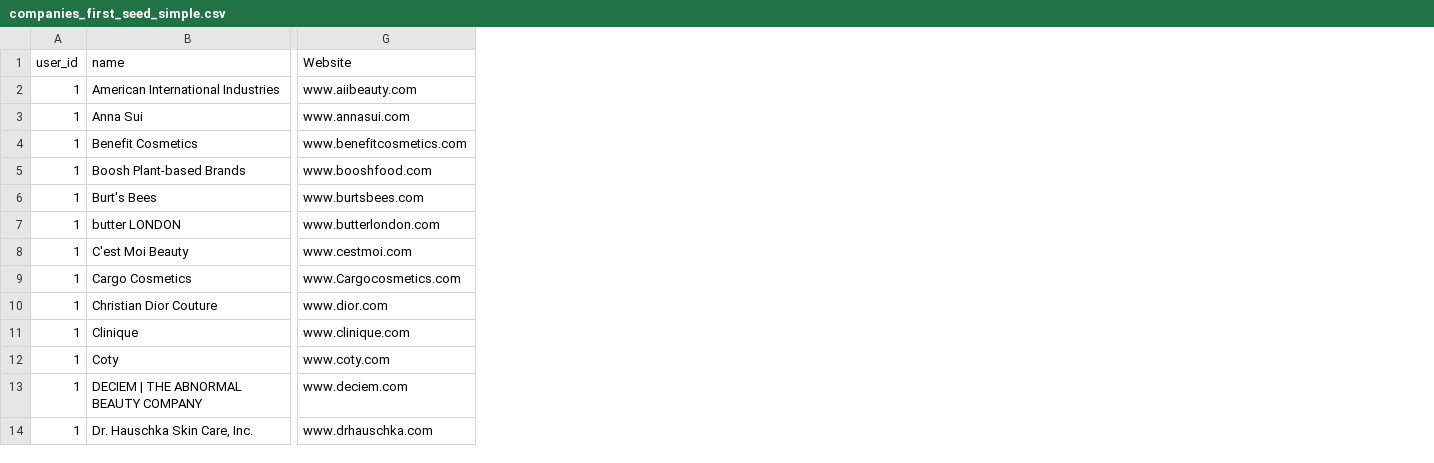
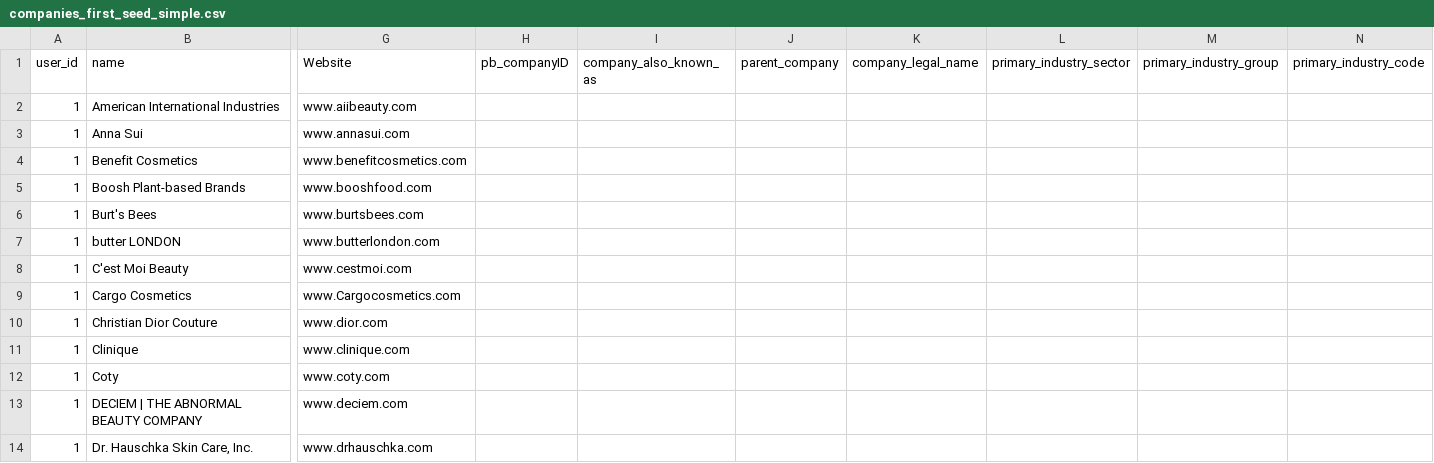
Before and after one commit to swilson-pro/will-intel-app, a CSV file: lib/seeds/companies_first_seed_simple.csv, drawn as a sheet; only a part is shown, gaps mark what is left out; the diff names each change by its address in the sheet, - before the commit and + after, or states it on an @@ line.

Commit message:
added more data fields for companies

```diff
--- a/lib/seeds/companies_first_seed_simple.csv
+++ b/lib/seeds/companies_first_seed_simple.csv
+column H (pb_companyID), empty
+column I (company_also_known_as), empty
+column J (parent_company), empty
+column K (company_legal_name), empty
+column L (primary_industry_sector), empty
+column M (primary_industry_group), empty
+column N (primary_industry_code), empty
```
Also changed, not shown: 9 other files.
